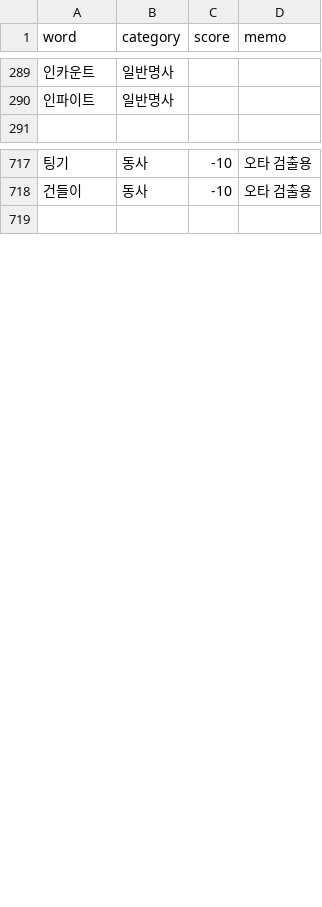
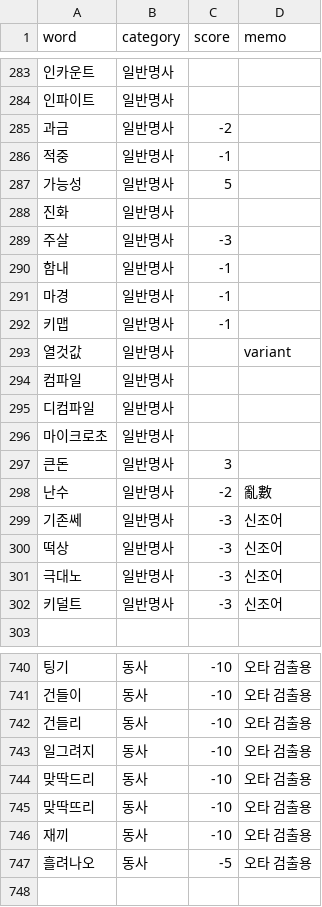
Before and after one commit to Ink-14/KKORI, a CSV file: backend/src/tokenizations/ko_dictionary.csv, drawn as a sheet; only a part is shown, gaps mark what is left out; the diff covers the shown part only.

```diff
--- a/backend/src/tokenizations/ko_dictionary.csv
+++ b/backend/src/tokenizations/ko_dictionary.csv
@@ -290,2 +284,20 @@ word,category,score,memo
 인파이트,일반명사,,
+과금,일반명사,-2,
+적중,일반명사,-1,
+가능성,일반명사,5,
+진화,일반명사,,
+주살,일반명사,-3,
+함내,일반명사,-1,
+마경,일반명사,-1,
+키맵,일반명사,-1,
+열것값,일반명사,,variant
+컴파일,일반명사,,
+디컴파일,일반명사,,
+마이크로초,일반명사,,
+큰돈,일반명사,3,
+난수,일반명사,-2,亂數
+기존쎄,일반명사,-3,신조어
+떡상,일반명사,-3,신조어
+극대노,일반명사,-3,신조어
+키덜트,일반명사,-3,신조어
 
@@ -718,2 +741,8 @@ word,category,score,memo
 건들이,동사,-10,오타 검출용
+건들리,동사,-10,오타 검출용
+일그려지,동사,-10,오타 검출용
+맞딱드리,동사,-10,오타 검출용
+맞딱뜨리,동사,-10,오타 검출용
+재끼,동사,-10,오타 검출용
+흘려나오,동사,-5,오타 검출용
 
```
Also changed, not shown: 14 added rows, 1 removed row and 2 edited cells elsewhere in this file, backend/src/tokenizations/ko_preanalyzed.csv, 16 other files.
